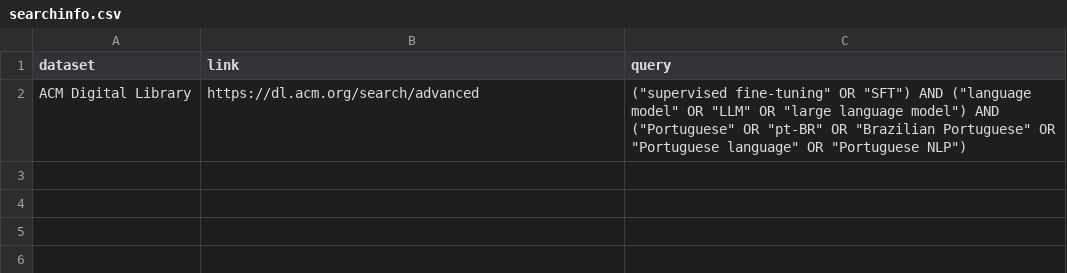
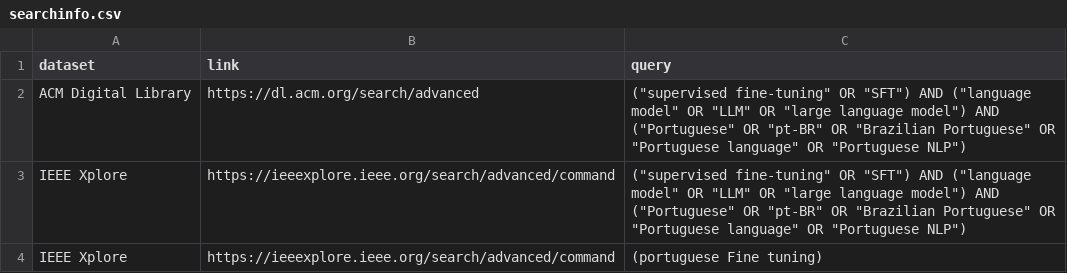
Before and after one commit to JoaoGuilhermeAlvesSantos/RSL-sft-mestrado, a CSV file: searchinfo.csv, drawn as a sheet; the diff names each change by its address in the sheet, - before the commit and + after, or states it on an @@ line.

Commit message:
IEEE and ACM

```diff
--- a/searchinfo.csv
+++ b/searchinfo.csv
+row 3: IEEE Xplore | https://ieeexplore.ieee.org/search/advanced/command | ("supervised fine-tuning" OR "SFT") AND ("language model" OR "LLM" OR "large language model") AND ("Portuguese" OR "pt-BR" OR "Brazilian Portuguese" OR "Portuguese language" OR "Portuguese NLP")
+row 4: IEEE Xplore | https://ieeexplore.ieee.org/search/advanced/command | (portuguese Fine tuning)
```
Also changed, not shown: 2 other files.
